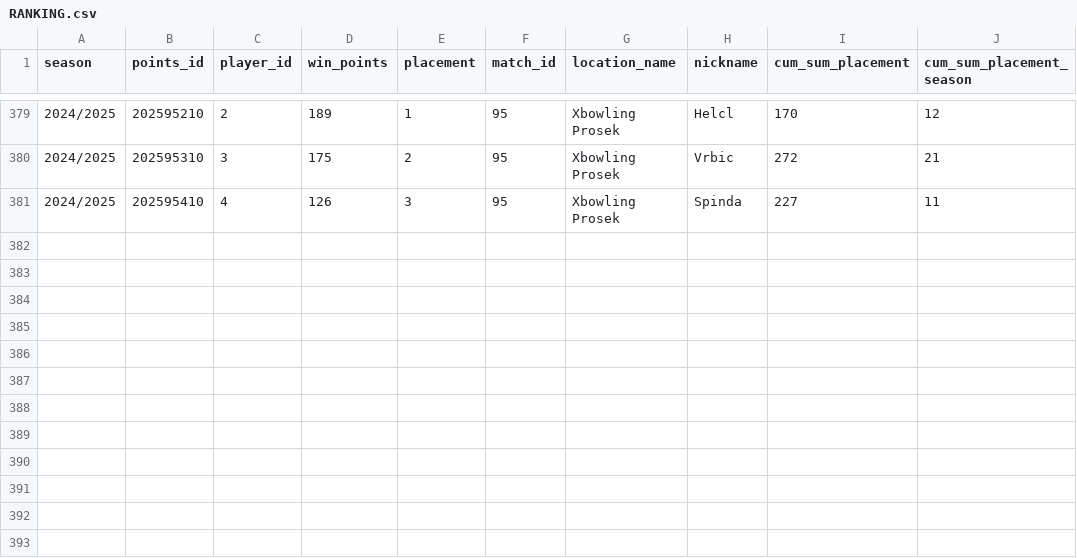
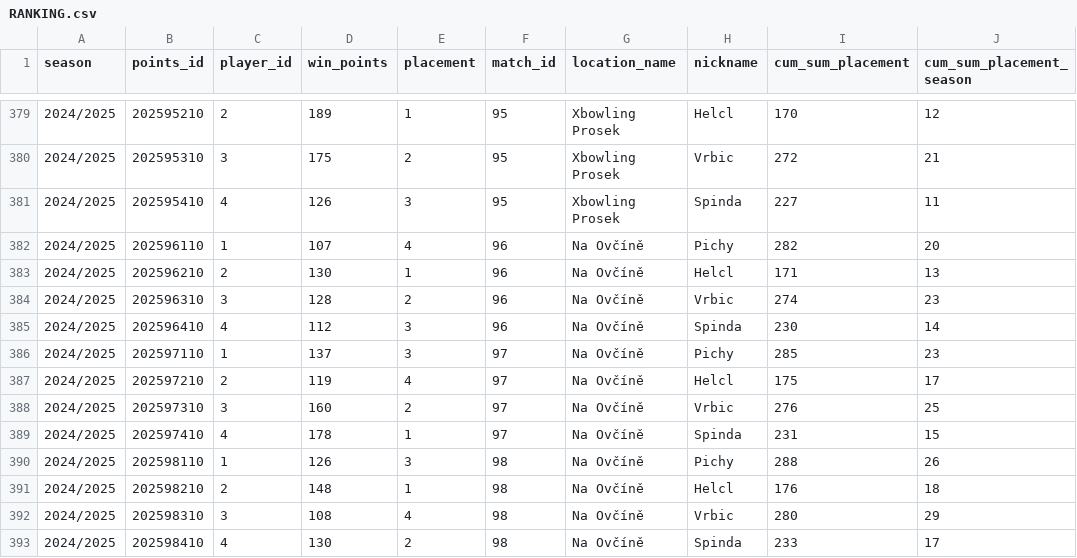
Before and after one commit to P33Rview/Bowling_league_app, a CSV file: datasets/RANKING.csv, drawn as a sheet; only a part is shown, gaps mark what is left out; the diff names each change by its address in the sheet, - before the commit and + after, or states it on an @@ line.

Commit message:
Update RANKING.csv

```diff
--- a/datasets/RANKING.csv
+++ b/datasets/RANKING.csv
+row 382: 2024/2025 | 202596110 | 1 | 107 | 4 | 96 | Na Ovčíně | Pichy | 282 | 20
+row 383: 2024/2025 | 202596210 | 2 | 130 | 1 | 96 | Na Ovčíně | Helcl | 171 | 13
+row 384: 2024/2025 | 202596310 | 3 | 128 | 2 | 96 | Na Ovčíně | Vrbic | 274 | 23
+row 385: 2024/2025 | 202596410 | 4 | 112 | 3 | 96 | Na Ovčíně | Spinda | 230 | 14
+row 386: 2024/2025 | 202597110 | 1 | 137 | 3 | 97 | Na Ovčíně | Pichy | 285 | 23
+row 387: 2024/2025 | 202597210 | 2 | 119 | 4 | 97 | Na Ovčíně | Helcl | 175 | 17
+row 388: 2024/2025 | 202597310 | 3 | 160 | 2 | 97 | Na Ovčíně | Vrbic | 276 | 25
+row 389: 2024/2025 | 202597410 | 4 | 178 | 1 | 97 | Na Ovčíně | Spinda | 231 | 15
+row 390: 2024/2025 | 202598110 | 1 | 126 | 3 | 98 | Na Ovčíně | Pichy | 288 | 26
+row 391: 2024/2025 | 202598210 | 2 | 148 | 1 | 98 | Na Ovčíně | Helcl | 176 | 18
+row 392: 2024/2025 | 202598310 | 3 | 108 | 4 | 98 | Na Ovčíně | Vrbic | 280 | 29
+row 393: 2024/2025 | 202598410 | 4 | 130 | 2 | 98 | Na Ovčíně | Spinda | 233 | 17
```
